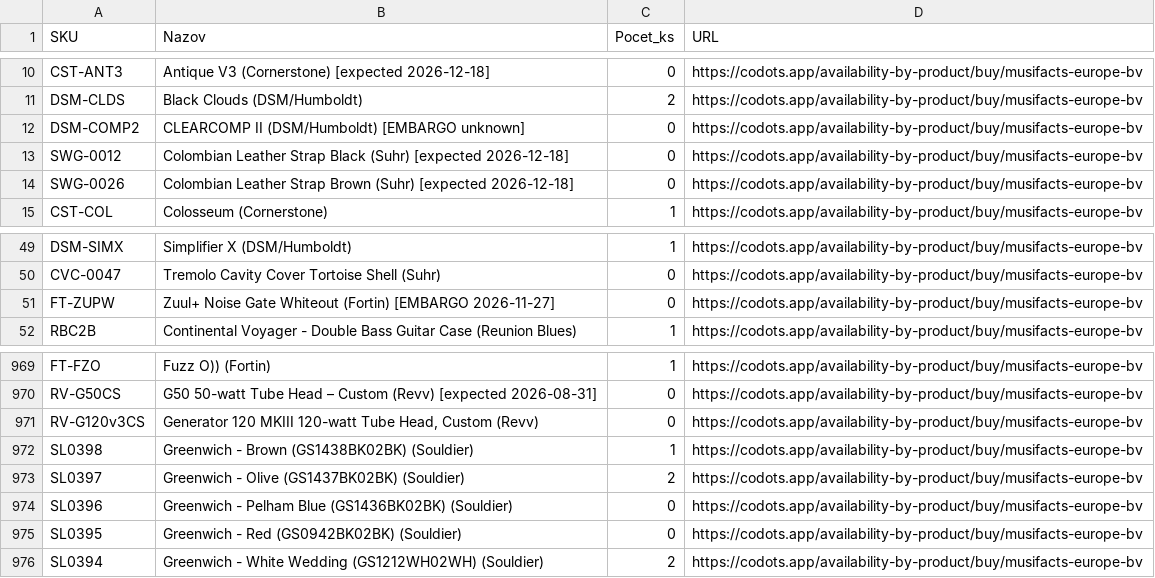
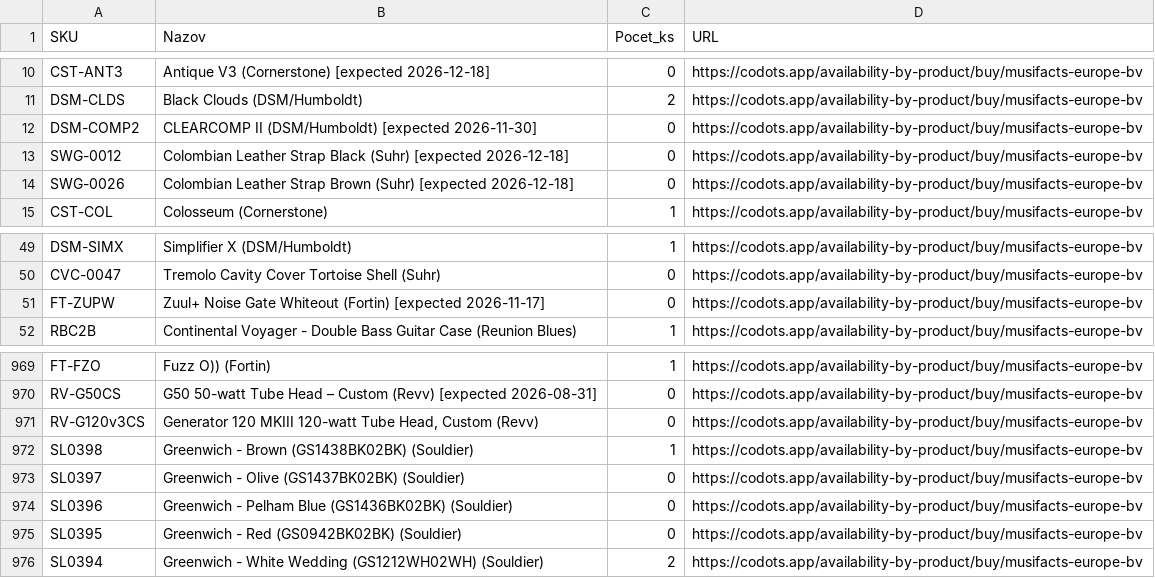
Before and after one commit to AlL4music/Imusic, a CSV file: stock/musifacts_sklad.csv, drawn as a sheet; only a part is shown, gaps mark what is left out.

```diff
--- a/stock/musifacts_sklad.csv
+++ b/stock/musifacts_sklad.csv
@@ -11,3 +11,3 @@ CST-ANT3;Antique V3 (Cornerstone) [expected 2026-12-18];0;https://codots.app/ava
 DSM-CLDS;Black Clouds (DSM/Humboldt);2;https://codots.app/availability-by-product/buy/musifacts-europe-bv
-DSM-COMP2;CLEARCOMP II (DSM/Humboldt) [EMBARGO unknown];0;https://codots.app/availability-by-product/buy/musifacts-europe-bv
+DSM-COMP2;CLEARCOMP II (DSM/Humboldt) [expected 2026-11-30];0;https://codots.app/availability-by-product/buy/musifacts-europe-bv
 SWG-0012;Colombian Leather Strap Black (Suhr) [expected 2026-12-18];0;https://codots.app/availability-by-product/buy/musifacts-europe-bv
@@ -50,3 +50,3 @@ DSM-SIMX;Simplifier X (DSM/Humboldt);1;https://codots.app/availability-by-produc
 CVC-0047;Tremolo Cavity Cover Tortoise Shell (Suhr);0;https://codots.app/availability-by-product/buy/musifacts-europe-bv
-FT-ZUPW;Zuul+ Noise Gate Whiteout (Fortin) [EMBARGO 2026-11-27];0;https://codots.app/availability-by-product/buy/musifacts-europe-bv
+FT-ZUPW;Zuul+ Noise Gate Whiteout (Fortin) [expected 2026-11-17];0;https://codots.app/availability-by-product/buy/musifacts-europe-bv
 RBC2B;Continental Voyager - Double Bass Guitar Case (Reunion Blues);1;https://codots.app/availability-by-product/buy/musifacts-europe-bv
@@ -972,3 +972,3 @@ RV-G120v3CS;Generator 120 MKIII 120-watt Tube Head, Custom (Revv);0;https://codo
 SL0398;Greenwich - Brown (GS1438BK02BK) (Souldier);1;https://codots.app/availability-by-product/buy/musifacts-europe-bv
-SL0397;Greenwich - Olive (GS1437BK02BK) (Souldier);2;https://codots.app/availability-by-product/buy/musifacts-europe-bv
+SL0397;Greenwich - Olive (GS1437BK02BK) (Souldier);0;https://codots.app/availability-by-product/buy/musifacts-europe-bv
 SL0396;Greenwich - Pelham Blue (GS1436BK02BK) (Souldier);0;https://codots.app/availability-by-product/buy/musifacts-europe-bv
```
Also changed, not shown: stock/3dmx_sklad.csv, stock/bestacoustics_sklad.csv, 7 other files.
